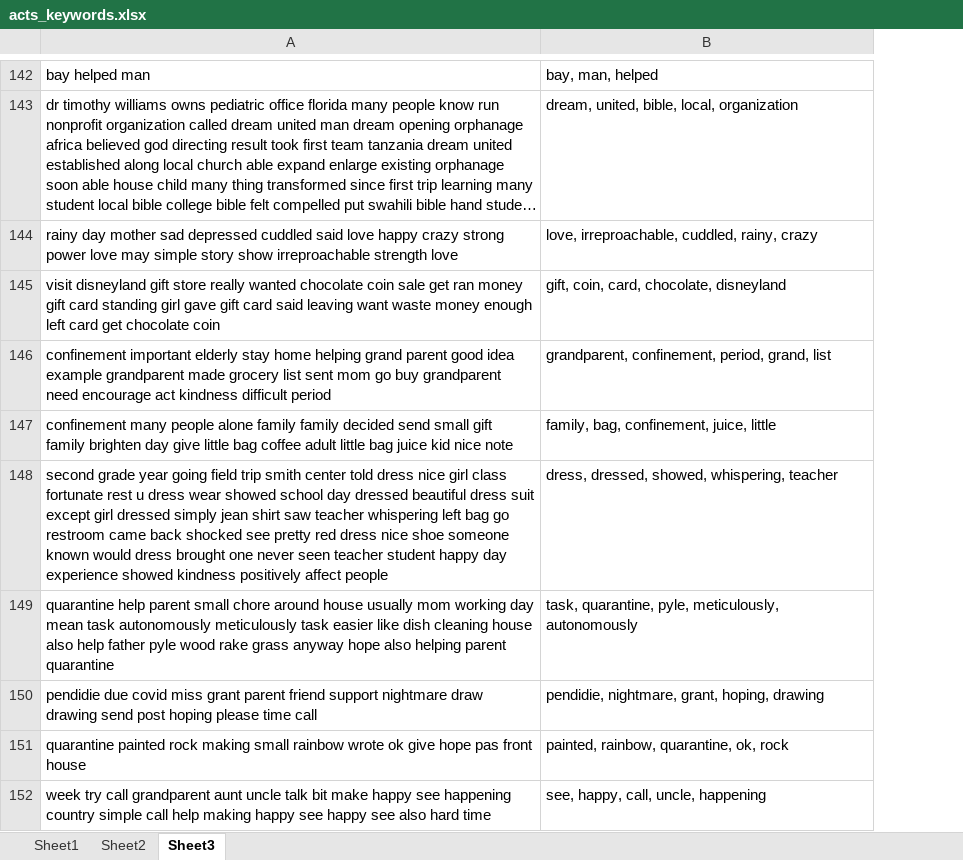
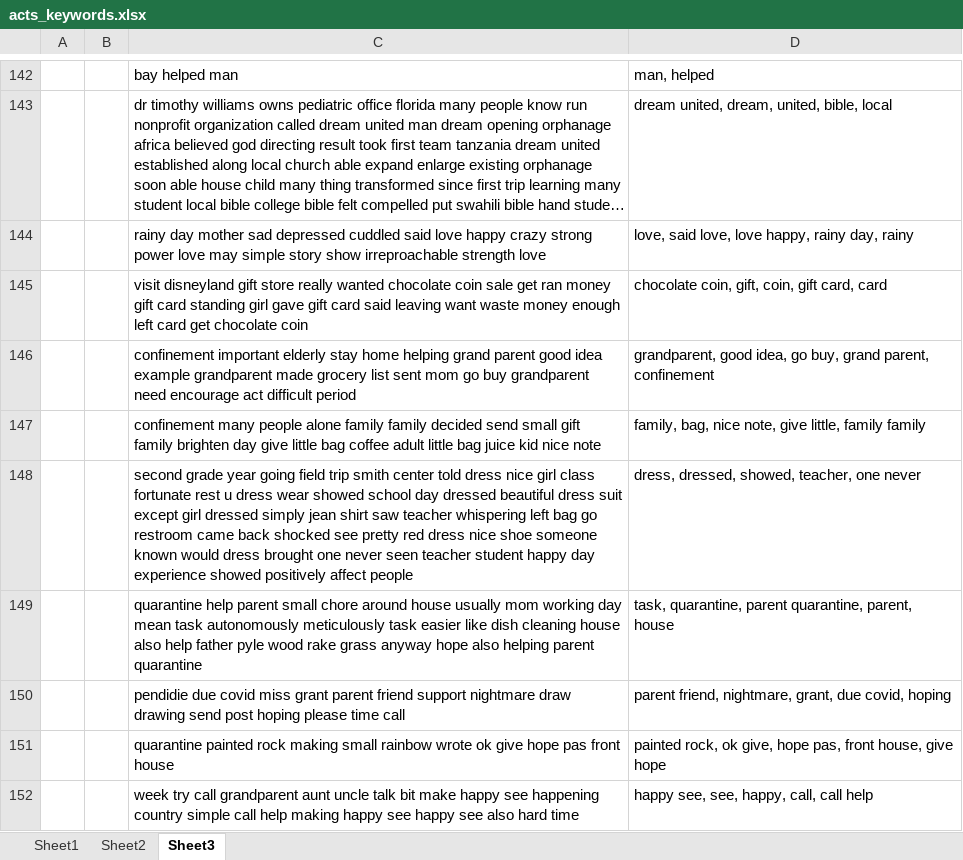
Before and after one commit to FaeqAlrimawi/actsOfKindnessScrap, an Excel workbook: acts_keywords.xlsx, sheet Sheet3, drawn as a sheet; only a part is shown, gaps mark what is left out; long unchanged cells end in …; values as stored, in another font and other column widths than the file's, no borders; removed rows and columns are numbered as before the commit, all else as after; the diff covers the shown part only; the diff names each change by its address in the sheet, - before the commit and + after, or states it on an @@ line.

```diff
--- a/acts_keywords.xlsx (sheet Sheet3)
+++ b/acts_keywords.xlsx (sheet Sheet3)
+column A, empty
+column B, empty
-column B, rows 142-152: bay, man, helped | dream, united, bible, local, organization | love, irreproachable, cuddled, rainy, crazy | gift, coin, card, chocolate, disneyland | grandparent, confinement, period, grand, list | family, bag, confinement, juice, little | dress, dressed, showed, whispering, teacher | task, quarantine, pyle, meticulously, autonomously | pendidie, nightmare, grant, hoping, drawing | painted, rainbow, quarantine, ok, rock | see, happy, call, uncle, happening
+column D, rows 142-152: man, helped | dream united, dream, united, bible, local | love, said love, love happy, rainy day, rainy | chocolate coin, gift, coin, gift card, card | grandparent, good idea, go buy, grand parent, confinement | family, bag, nice note, give little, family family | dress, dressed, showed, teacher, one never | task, quarantine, parent quarantine, parent, house | parent friend, nightmare, grant, due covid, hoping | painted rock, ok give, hope pas, front house, give hope | happy see, see, happy, call, call help
-C146: …encourage act kindness difficult period
+C146: …encourage act difficult period
-C148: …experience showed kindness positively affect…
+C148: …experience showed positively affect…
```
Also changed, not shown: 754 edited cells elsewhere in this sheet, actsOfKindness.xlsx, 4 other files.
